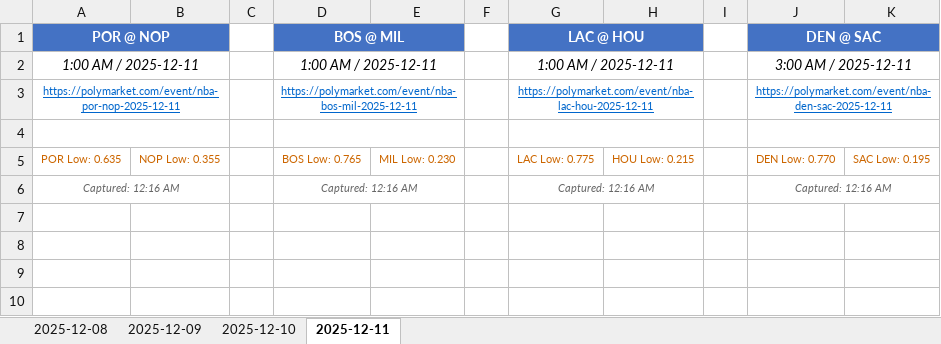
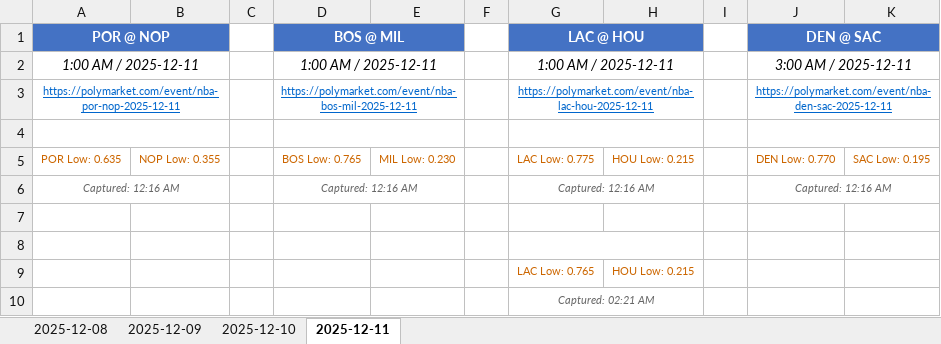
Before and after one commit to gca01/pm-price-ss, an Excel workbook: nba_polymarket_prices.xlsx, sheet 2025-12-11, drawn as a sheet; values as stored, in another font and other column widths than the file's, no borders; charts and pictures not drawn; the diff names each change by its address in the sheet, - before the commit and + after, or states it on an @@ line.

```diff
--- a/nba_polymarket_prices.xlsx (sheet 2025-12-11)
+++ b/nba_polymarket_prices.xlsx (sheet 2025-12-11)
+row 7: (empty)
+row 8: (empty)
+row 9:  |  |  |  |  |  | LAC Low: 0.765 | HOU Low: 0.215
+row 10:  |  |  |  |  |  | Captured: 02:21 AM
```
Also changed, not shown: charts or pictures, 1 other file.
